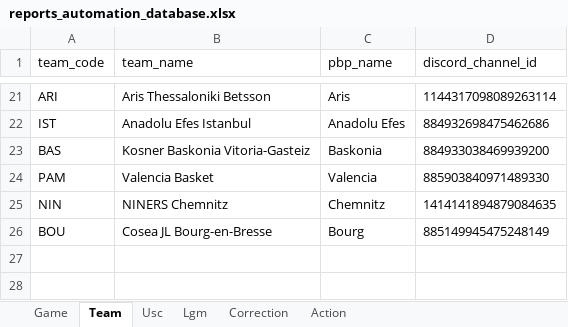
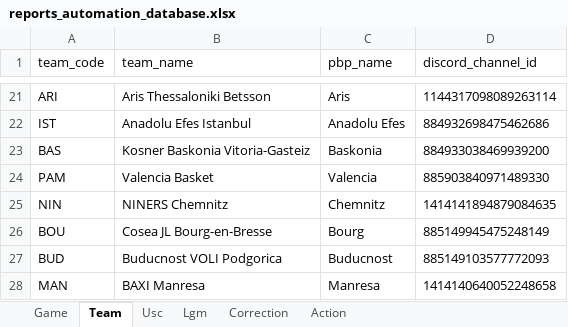
Before and after one commit to elvepo029/reports-automation, an Excel workbook: reports_automation_database.xlsx, sheet Team, drawn as a sheet; only a part is shown, gaps mark what is left out; values as stored, in another font and other column widths than the file's, no borders; table styles not drawn; the diff names each change by its address in the sheet, - before the commit and + after, or states it on an @@ line.

```diff
--- a/reports_automation_database.xlsx (sheet Team)
+++ b/reports_automation_database.xlsx (sheet Team)
+row 27: BUD | Buducnost VOLI Podgorica | Buducnost | 885149103577772093
+row 28: MAN | BAXI Manresa | Manresa | 1414140640052248658
```
Also changed, not shown: sheet Game, 2 other files.
